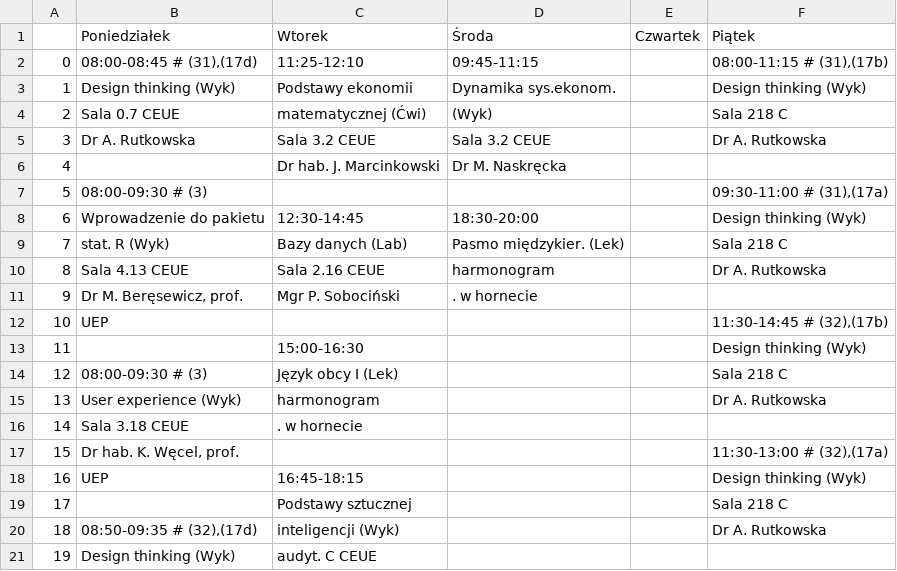
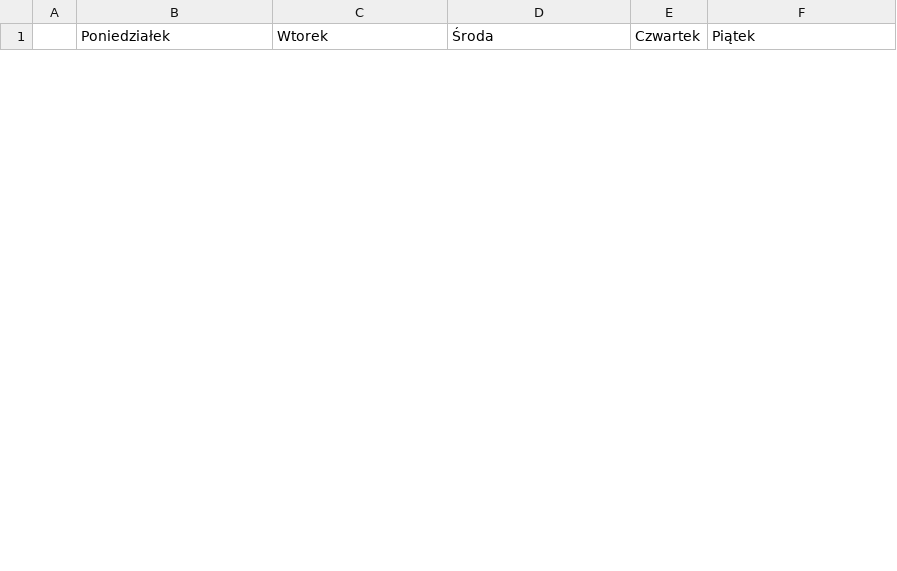
Before and after one commit to cokolwiekpl/UEP-Schedule-Importer, a CSV file: src/resources/output.csv, drawn as a sheet; only a part is shown; removed rows and columns are numbered as before the commit, all else as after; the diff covers the shown part only; the diff names each change by its address in the sheet, - before the commit and + after, or states it on an @@ line.

```diff
--- a/src/resources/output.csv
+++ b/src/resources/output.csv
-row 2: 0 | 08:00-08:45 # (31),(17d) | 11:25-12:10 | 09:45-11:15 |  | 08:00-11:15 # (31),(17b)
-row 3: 1 | Design thinking (Wyk) | Podstawy ekonomii | Dynamika sys.ekonom. |  | Design thinking (Wyk)
-row 4: 2 | Sala 0.7 CEUE | matematycznej (Ćwi) | (Wyk) |  | Sala 218 C
-row 5: 3 | Dr A. Rutkowska | Sala 3.2 CEUE | Sala 3.2 CEUE |  | Dr A. Rutkowska
-row 6: 4 |  | Dr hab. J. Marcinkowski | Dr M. Naskręcka
-row 7: 5 | 08:00-09:30 # (3) |  |  |  | 09:30-11:00 # (31),(17a)
-row 8: 6 | Wprowadzenie do pakietu | 12:30-14:45 | 18:30-20:00 |  | Design thinking (Wyk)
-row 9: 7 | stat. R (Wyk) | Bazy danych (Lab) | Pasmo międzykier. (Lek) |  | Sala 218 C
-row 10: 8 | Sala 4.13 CEUE | Sala 2.16 CEUE | harmonogram |  | Dr A. Rutkowska
-row 11: 9 | Dr M. Beręsewicz, prof. | Mgr P. Sobociński | . w hornecie
-row 12: 10 | UEP |  |  |  | 11:30-14:45 # (32),(17b)
-row 13: 11 |  | 15:00-16:30 |  |  | Design thinking (Wyk)
-row 14: 12 | 08:00-09:30 # (3) | Język obcy I (Lek) |  |  | Sala 218 C
-row 15: 13 | User experience (Wyk) | harmonogram |  |  | Dr A. Rutkowska
-row 16: 14 | Sala 3.18 CEUE | . w hornecie
-row 17: 15 | Dr hab. K. Węcel, prof. |  |  |  | 11:30-13:00 # (32),(17a)
-row 18: 16 | UEP | 16:45-18:15 |  |  | Design thinking (Wyk)
-row 19: 17 |  | Podstawy sztucznej |  |  | Sala 218 C
-row 20: 18 | 08:50-09:35 # (32),(17d) | inteligencji (Wyk) |  |  | Dr A. Rutkowska
-row 21: 19 | Design thinking (Wyk) | audyt. C CEUE
```
Also changed, not shown: 25 added rows and 22 removed rows elsewhere in this file, 5 other files.
